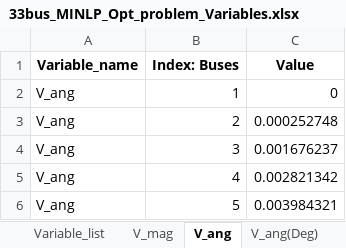
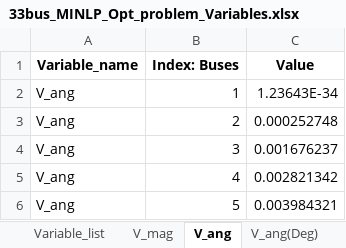
Before and after one commit to kwoong2001/pyomoatoz, an Excel workbook: Optimal_Power_Flow/Distribution/33Bus_matpower/Output_data/Variables/33bus_MINLP_Opt_problem_Variables.xlsx, sheet V_ang, drawn as a sheet; only a part is shown; values as stored, in another font and other column widths than the file's, no borders; the diff names each change by its address in the sheet, - before the commit and + after, or states it on an @@ line.

```diff
--- a/Optimal_Power_Flow/Distribution/33Bus_matpower/Output_data/Variables/33bus_MINLP_Opt_problem_Variables.xlsx (sheet V_ang)
+++ b/Optimal_Power_Flow/Distribution/33Bus_matpower/Output_data/Variables/33bus_MINLP_Opt_problem_Variables.xlsx (sheet V_ang)
-C2 (Value): 0
+C2 (Value): 1.23643E-34
```
Also changed, not shown: sheet V_ang_deg, sheet V_ang(Deg), sheet Q_line_flow_receiving, sheet Q_line_flow_sending, sheet Variable_list, sheet Q_gen_MVar, 13 more sheets, other sheet tabs, Optimal_Power_Flow/Distribution/33Bus_matpower/Output_data/Dual/33bus_MINLP_Opt_problem_Dual_Variables.xlsx, 6 other files.
